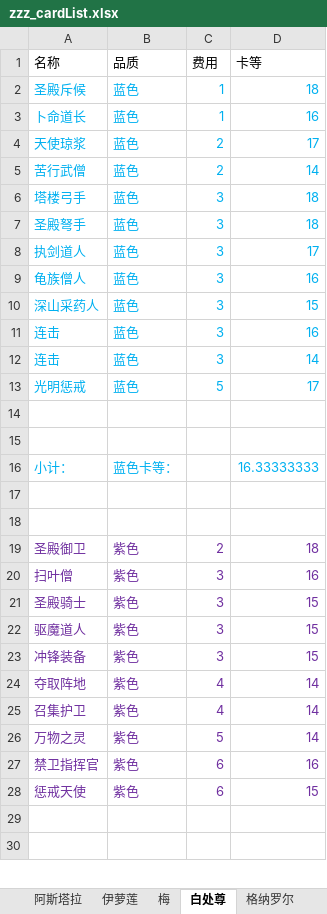
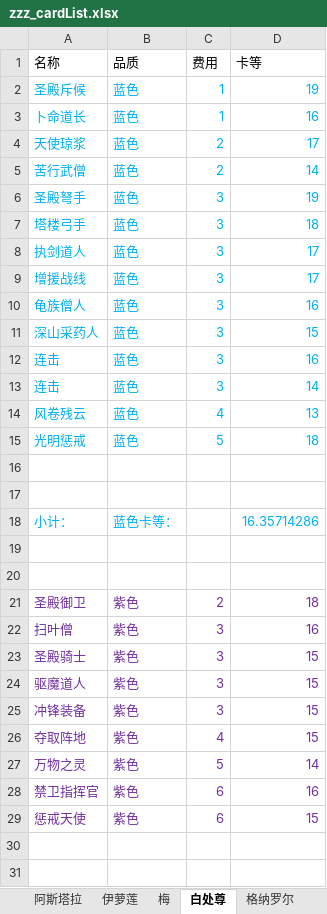
Before and after one commit to XTsuola/keyuanWeb, an Excel workbook: src/utils/sxsyzlzq/zzz_cardList.xlsx, sheet 白处尊, drawn as a sheet; only a part is shown; values as stored, in another font and other column widths than the file's, no borders; removed rows and columns are numbered as before the commit, all else as after; the diff covers the shown part only; the diff names each change by its address in the sheet, - before the commit and + after, or states it on an @@ line.

```diff
--- a/src/utils/sxsyzlzq/zzz_cardList.xlsx (sheet 白处尊)
+++ b/src/utils/sxsyzlzq/zzz_cardList.xlsx (sheet 白处尊)
-D2 (卡等): 18
+D2 (卡等): 19
+row 6: 圣殿弩手 | 蓝色 | 3 | 19
-row 7: 圣殿弩手 | 蓝色 | 3 | 18
+row 9: 增援战线 | 蓝色 | 3 | 17
+row 14: 风卷残云 | 蓝色 | 4 | 13
-D15 (卡等): 17
+D15 (卡等): 18
-D18 (卡等): 16.33333333
+D18 (卡等): 16.35714286
-D26 (卡等): 14
+D26 (卡等): 15
-row 25: 召集护卫 | 紫色 | 4 | 14
```
Also changed, not shown: 1 removed row and 5 edited cells elsewhere in this sheet, sheet 伊萝莲, sheet 阿斯塔拉, sheet 帝国, sheet 隐秘, sheet 禅意, sheet 梅, 24 other files.
